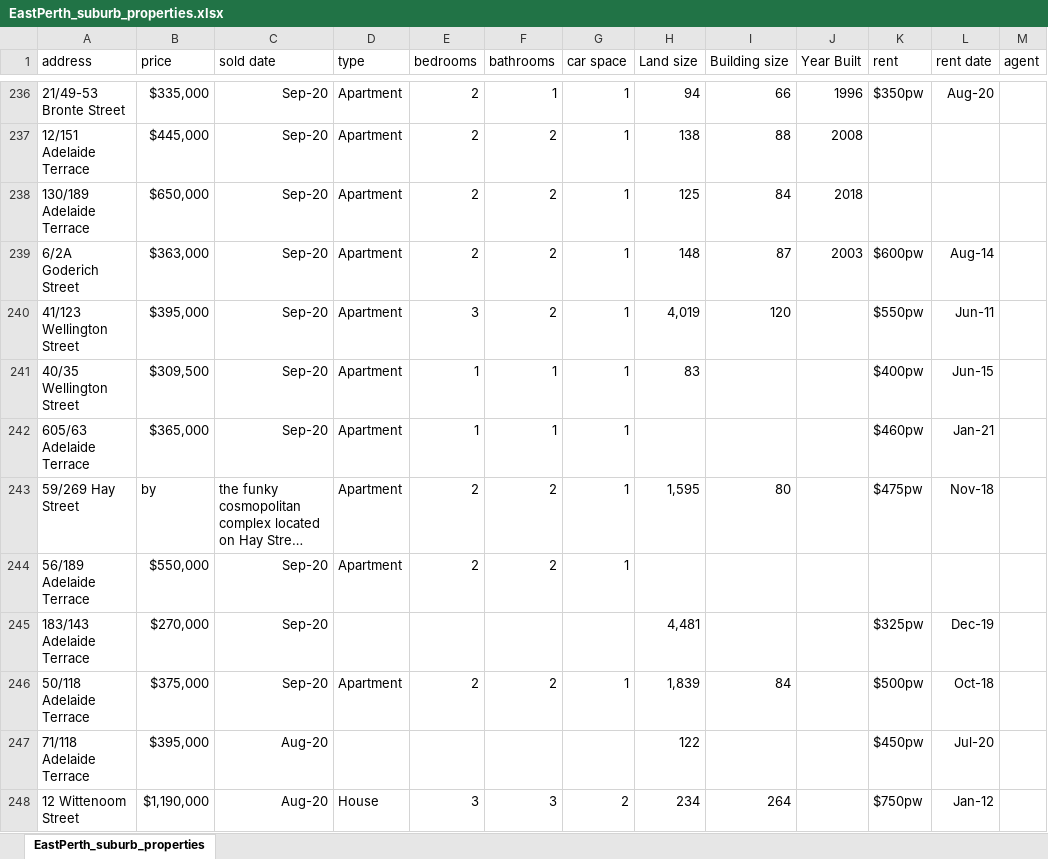
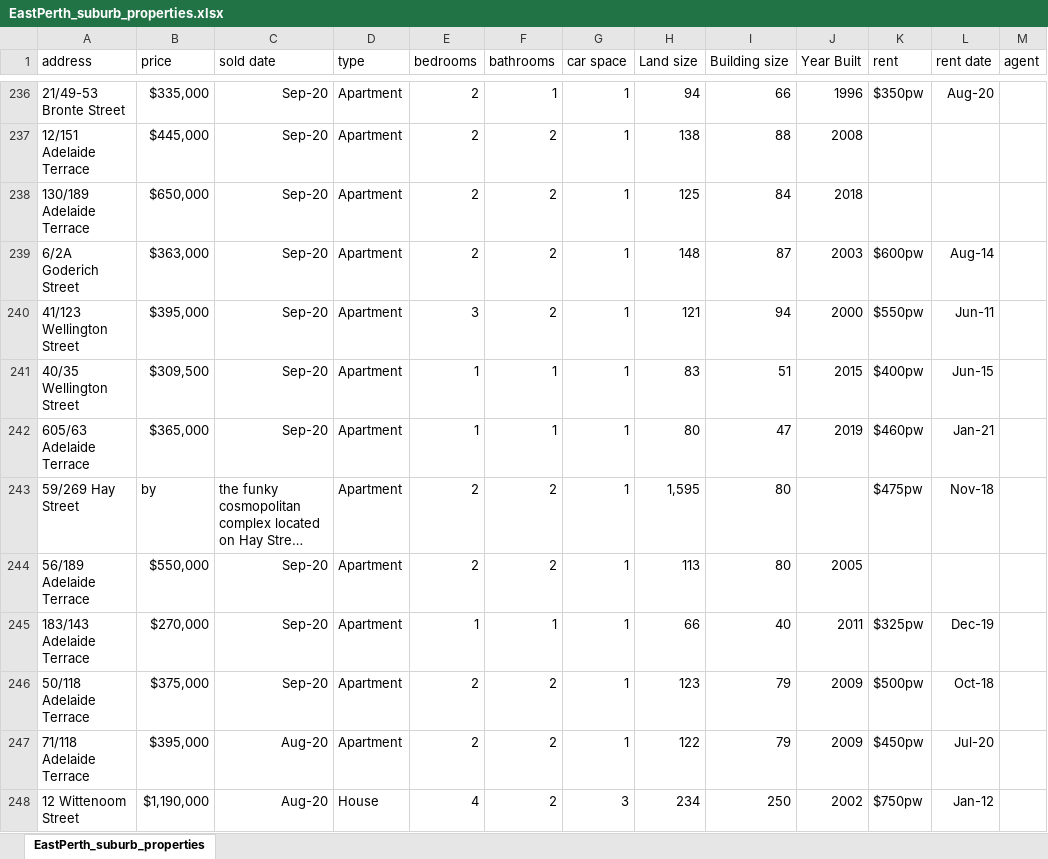
Before and after one commit to helenamin/Perth-City-Properties, an Excel workbook: data/EastPerth_suburb_properties.xlsx, sheet EastPerth_suburb_properties, drawn as a sheet; only a part is shown, gaps mark what is left out; long unchanged cells end in …; values as stored, in another font and other column widths than the file's, no borders; the diff covers the shown part only; the diff names each change by its address in the sheet, - before the commit and + after, or states it on an @@ line.

Commit message:
add more data 6

```diff
--- a/data/EastPerth_suburb_properties.xlsx (sheet EastPerth_suburb_properties)
+++ b/data/EastPerth_suburb_properties.xlsx (sheet EastPerth_suburb_properties)
-H240 (Land size): 4,019
+H240 (Land size): 121
-I240 (Building size): 120
+I240 (Building size): 94
-J240 (Year Built): (empty)
+J240 (Year Built): 2000
-I241 (Building size): (empty)
+I241 (Building size): 51
-J241 (Year Built): (empty)
+J241 (Year Built): 2015
-H242 (Land size): (empty)
+H242 (Land size): 80
-I242 (Building size): (empty)
+I242 (Building size): 47
-J242 (Year Built): (empty)
+J242 (Year Built): 2019
-H244 (Land size): (empty)
+H244 (Land size): 113
-I244 (Building size): (empty)
+I244 (Building size): 80
-J244 (Year Built): (empty)
+J244 (Year Built): 2005
-D245 (type): (empty)
+D245 (type): Apartment
-E245 (bedrooms): (empty)
+E245 (bedrooms): 1
-F245 (bathrooms): (empty)
+F245 (bathrooms): 1
-G245 (car space): (empty)
+G245 (car space): 1
-H245 (Land size): 4,481
+H245 (Land size): 66
-I245 (Building size): (empty)
+I245 (Building size): 40
-J245 (Year Built): (empty)
+J245 (Year Built): 2011
-H246 (Land size): 1,839
+H246 (Land size): 123
-I246 (Building size): 84
+I246 (Building size): 79
-J246:J247 (Year Built): (empty)
+J246:J247 (Year Built): 2009
-D247 (type): (empty)
+D247 (type): Apartment
-E247 (bedrooms): (empty)
+E247 (bedrooms): 2
-F247 (bathrooms): (empty)
+F247 (bathrooms): 2
-G247 (car space): (empty)
+G247 (car space): 1
-I247 (Building size): (empty)
+I247 (Building size): 79
-E248 (bedrooms): 3
+E248 (bedrooms): 4
-F248 (bathrooms): 3
+F248 (bathrooms): 2
-G248 (car space): 2
+G248 (car space): 3
-I248 (Building size): 264
+I248 (Building size): 250
-J248 (Year Built): (empty)
+J248 (Year Built): 2002
```
Also changed, not shown: 191 edited cells elsewhere in this sheet.
